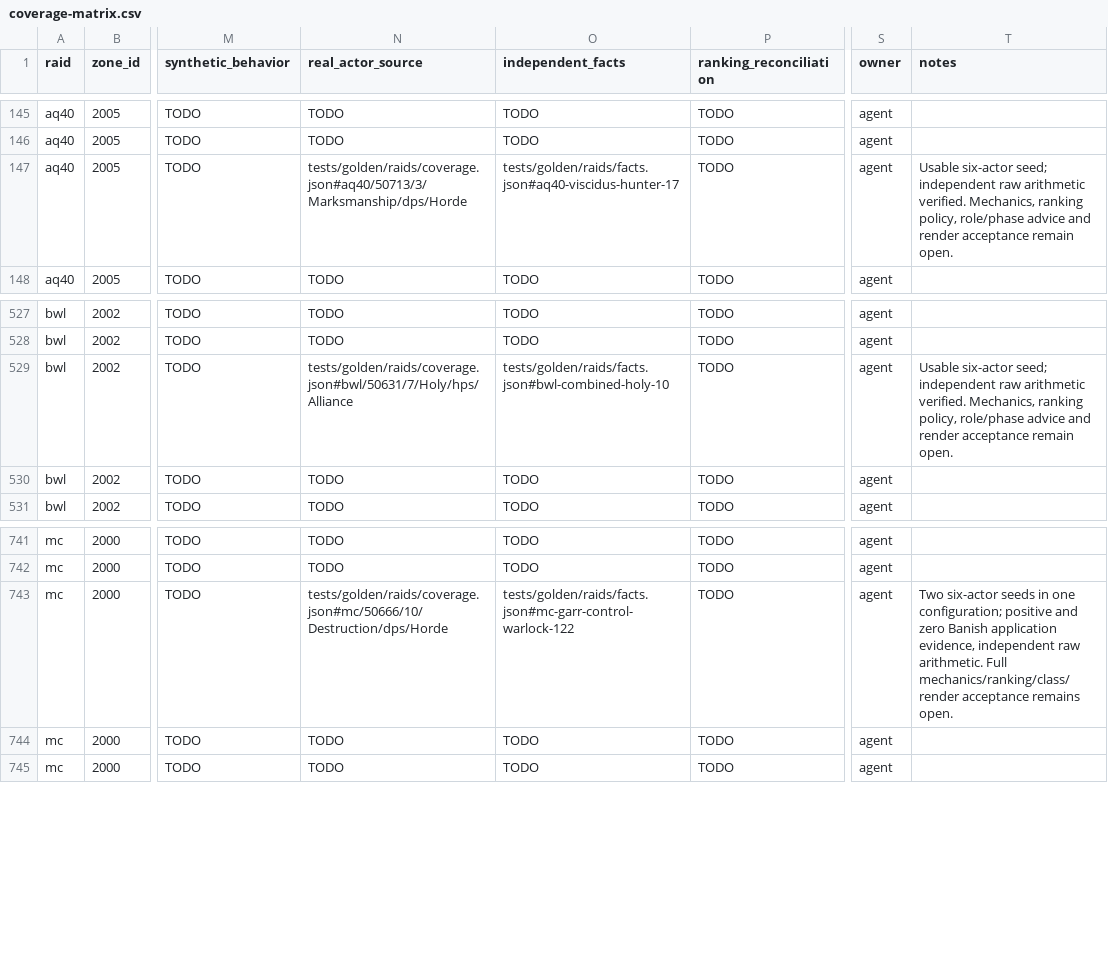
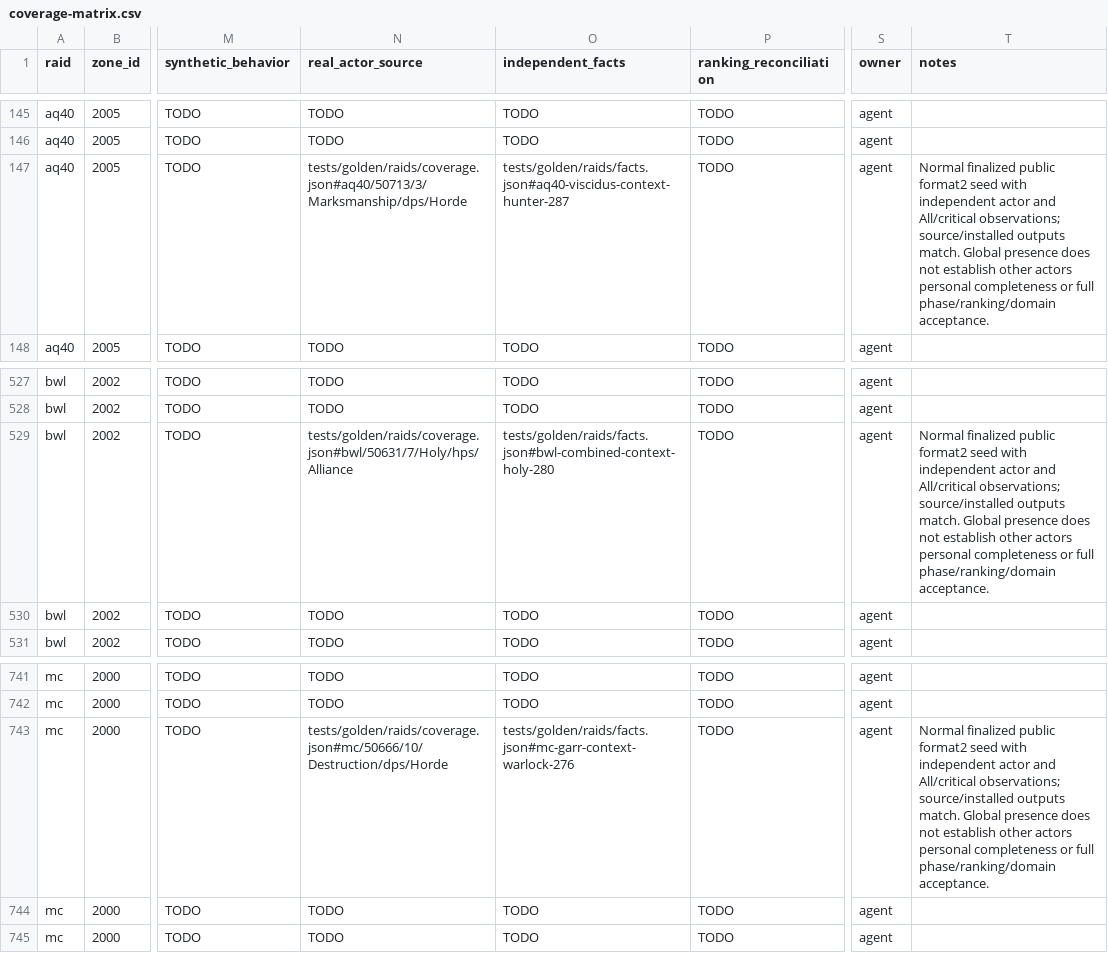
Before and after one commit to David-c0degeek/necropsy, a CSV file: tasks/raid-completion/coverage-matrix.csv, drawn as a sheet; only a part is shown, gaps mark what is left out; the diff names each change by its address in the sheet, - before the commit and + after, or states it on an @@ line.

Commit message:
Collect encounter context and preserve portable evidence hashes

```diff
--- a/tasks/raid-completion/coverage-matrix.csv
+++ b/tasks/raid-completion/coverage-matrix.csv
-O147 (independent_facts): tests/golden/raids/facts.json#aq40-viscidus-hunter-17
+O147 (independent_facts): tests/golden/raids/facts.json#aq40-viscidus-context-hunter-287
-T147 (notes): Usable six-actor seed; independent raw arithmetic verified. Mechanics, ranking policy, role/phase advice and render acceptance remain open.
+T147 (notes): Normal finalized public format2 seed with independent actor and All/critical observations; source/installed outputs match. Global presence does not establish other actors personal completeness or full phase/ranking/domain acceptance.
-O529 (independent_facts): tests/golden/raids/facts.json#bwl-combined-holy-10
+O529 (independent_facts): tests/golden/raids/facts.json#bwl-combined-context-holy-280
-T529 (notes): Usable six-actor seed; independent raw arithmetic verified. Mechanics, ranking policy, role/phase advice and render acceptance remain open.
+T529 (notes): Normal finalized public format2 seed with independent actor and All/critical observations; source/installed outputs match. Global presence does not establish other actors personal completeness or full phase/ranking/domain acceptance.
-O743 (independent_facts): tests/golden/raids/facts.json#mc-garr-control-warlock-122
+O743 (independent_facts): tests/golden/raids/facts.json#mc-garr-context-warlock-276
-T743 (notes): Two six-actor seeds in one configuration; positive and zero Banish application evidence, independent raw arithmetic. Full mechanics/ranking/class/render acceptance remains open.
+T743 (notes): Normal finalized public format2 seed with independent actor and All/critical observations; source/installed outputs match. Global presence does not establish other actors personal completeness or full phase/ranking/domain acceptance.
```
Also changed, not shown: 40 other files.
